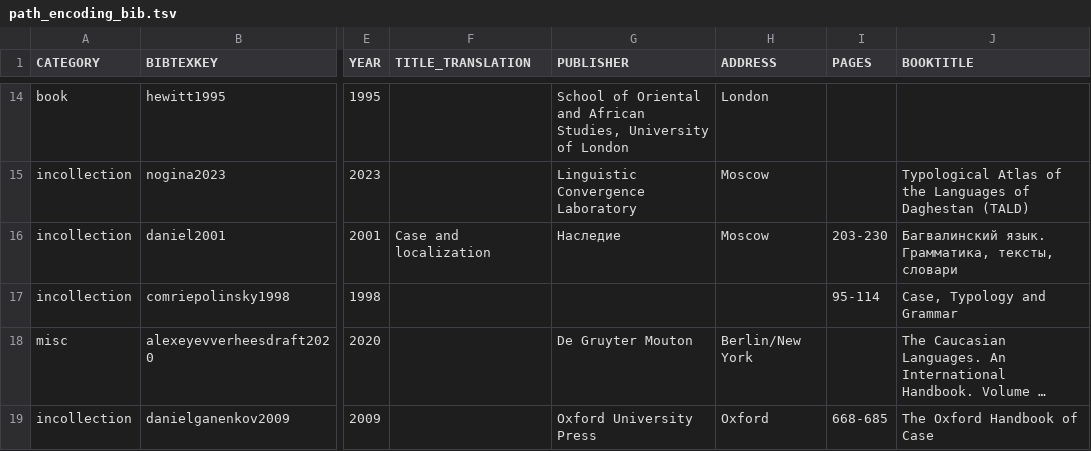
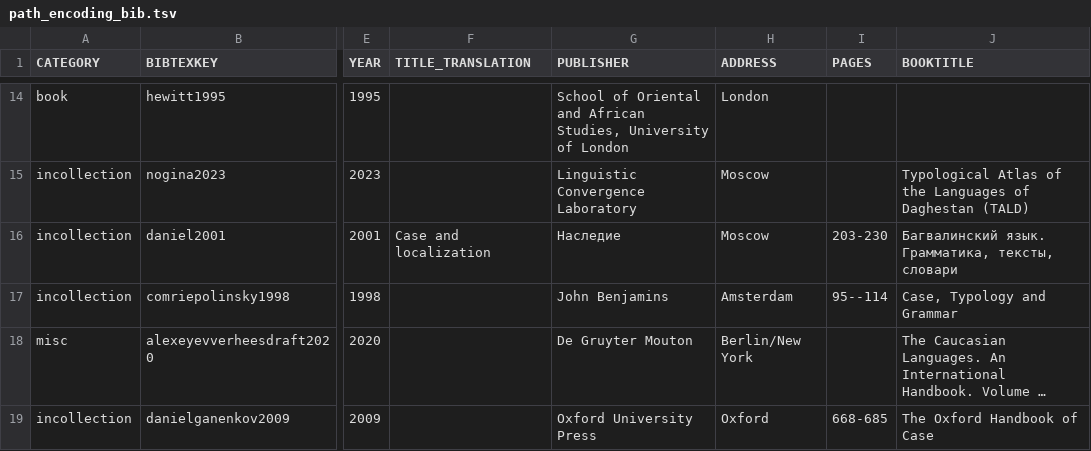
Before and after one commit to LingConLab/TALD, a TSV file: data/orig_bib_tsv/path_encoding_bib.tsv, drawn as a sheet; only a part is shown, gaps mark what is left out; long unchanged cells end in …; the diff names each change by its address in the sheet, - before the commit and + after, or states it on an @@ line.

```diff
--- a/data/orig_bib_tsv/path_encoding_bib.tsv
+++ b/data/orig_bib_tsv/path_encoding_bib.tsv
-G17 (PUBLISHER): (empty)
+G17 (PUBLISHER): John Benjamins
-H17 (ADDRESS): (empty)
+H17 (ADDRESS): Amsterdam
-I17 (PAGES): 95-114
+I17 (PAGES): 95--114
```
Also changed, not shown: data/orig_bib_tsv/evidentiality_bib.tsv, data/orig_bib_tsv/gender_agreement_slot_bib.tsv, 17 other files.
